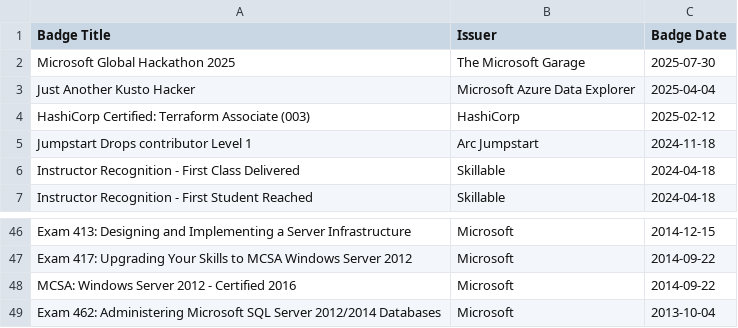
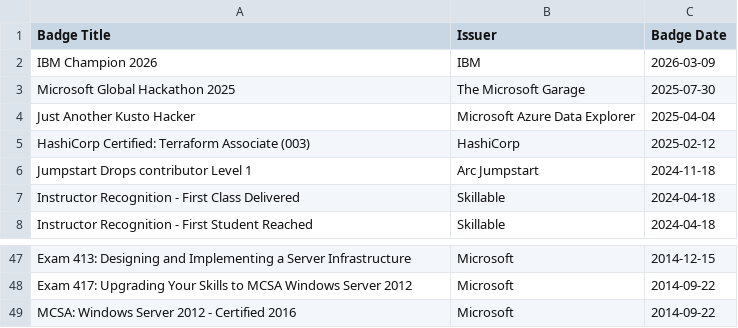
Before and after one commit to weeyin83/exam-timeline, a CSV file: credly_badges.csv, drawn as a sheet; only a part is shown, gaps mark what is left out.

```diff
--- a/credly_badges.csv
+++ b/credly_badges.csv
@@ -1,2 +1,3 @@
 Badge Title,Issuer,Badge Date
+IBM Champion 2026,IBM,2026-03-09
 Microsoft Global Hackathon 2025,The Microsoft Garage,2025-07-30
@@ -48,2 +49 @@ Exam 417: Upgrading Your Skills to MCSA Windows Server 2012,Microsoft,2014-09-22
 MCSA: Windows Server 2012 - Certified 2016,Microsoft,2014-09-22
-Exam 462: Administering Microsoft SQL Server 2012/2014 Databases,Microsoft,2013-10-04
```
